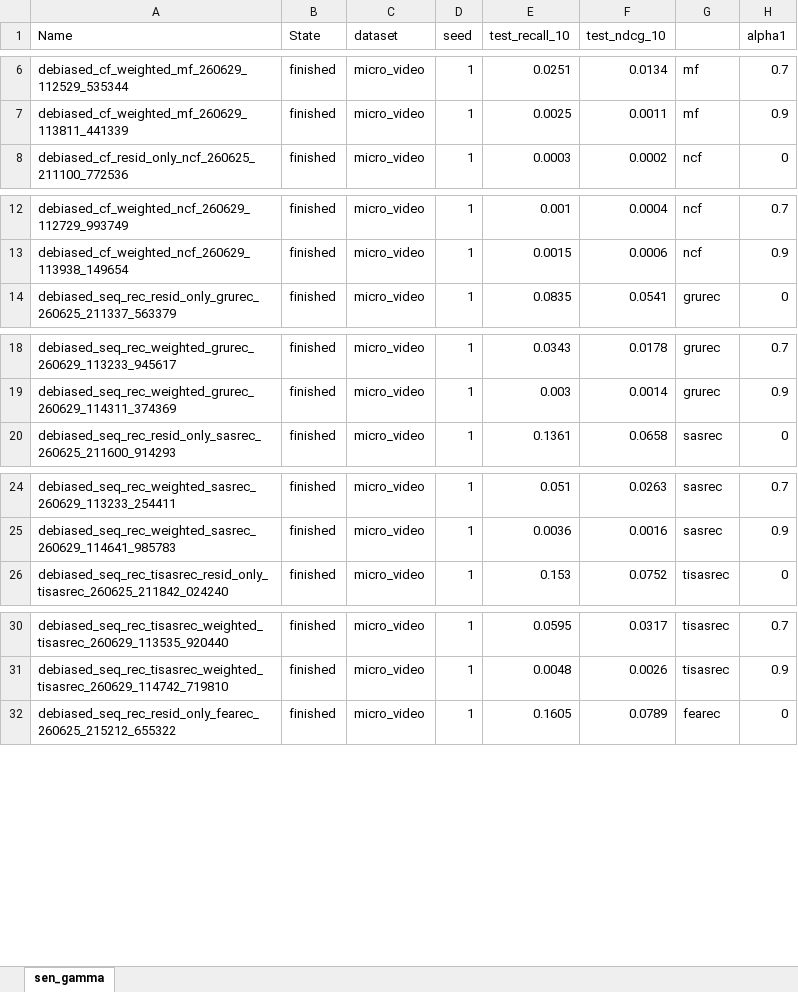
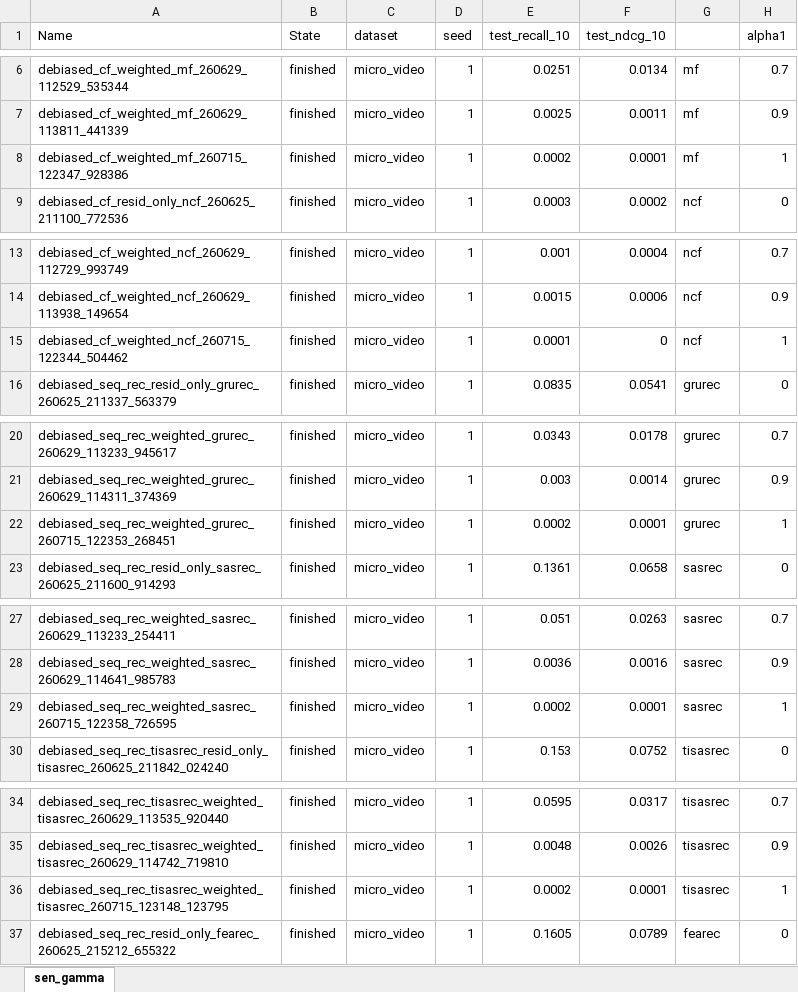
Before and after one commit to wonhyung64/ldr_rec, an Excel workbook: assets/sensitivity_alpha1.xlsx, sheet sen_gamma, drawn as a sheet; only a part is shown, gaps mark what is left out; values as stored, in another font and other column widths than the file's, no borders; the diff covers the shown part only; the diff names each change by its address in the sheet, - before the commit and + after, or states it on an @@ line.

```diff
--- a/assets/sensitivity_alpha1.xlsx (sheet sen_gamma)
+++ b/assets/sensitivity_alpha1.xlsx (sheet sen_gamma)
+row 8: debiased_cf_weighted_mf_260715_122347_928386 | finished | micro_video | 1 | 0.0002 | 0.0001 | mf | 1
+row 15: debiased_cf_weighted_ncf_260715_122344_504462 | finished | micro_video | 1 | 0.0001 | 0 | ncf | 1
+row 22: debiased_seq_rec_weighted_grurec_260715_122353_268451 | finished | micro_video | 1 | 0.0002 | 0.0001 | grurec | 1
+row 29: debiased_seq_rec_weighted_sasrec_260715_122358_726595 | finished | micro_video | 1 | 0.0002 | 0.0001 | sasrec | 1
+row 36: debiased_seq_rec_tisasrec_weighted_tisasrec_260715_123148_123795 | finished | micro_video | 1 | 0.0002 | 0.0001 | tisasrec | 1
```
Also changed, not shown: 16 added rows elsewhere in this sheet, 6 other files.
